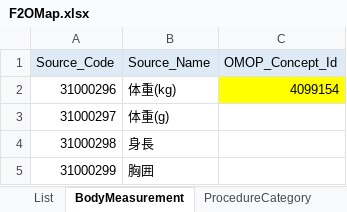
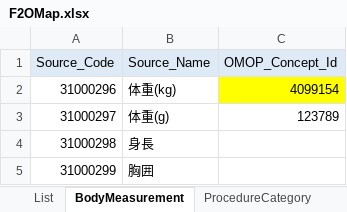
Before and after one commit to totokita-isj/IRIS-FHIR-to-OMOP, an Excel workbook: file/Utils/F2OMap.xlsx, sheet BodyMeasurement, drawn as a sheet; only a part is shown; values as stored, in another font and other column widths than the file's, no borders; the diff names each change by its address in the sheet, - before the commit and + after, or states it on an @@ line.

```diff
--- a/file/Utils/F2OMap.xlsx (sheet BodyMeasurement)
+++ b/file/Utils/F2OMap.xlsx (sheet BodyMeasurement)
-C3 (OMOP_Concept_Id): (empty)
+C3 (OMOP_Concept_Id): 123789
```
Also changed, not shown: 19 other files.
